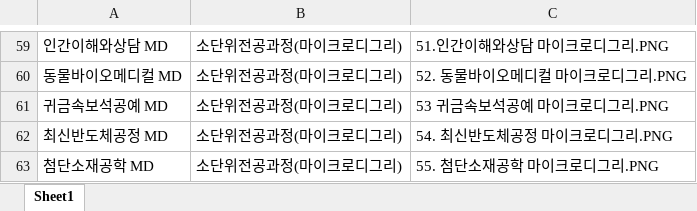
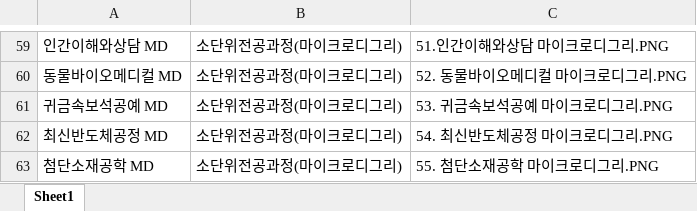
Before and after one commit to hknu-academic/gemini-chat-app, an Excel workbook: data/curriculum_mapping.xlsx, sheet Sheet1, drawn as a sheet; only a part is shown, gaps mark what is left out; values as stored, in another font and other column widths than the file's, no borders; the diff names each change by its address in the sheet, - before the commit and + after, or states it on an @@ line.

Commit message:
Add files via upload

```diff
--- a/data/curriculum_mapping.xlsx (sheet Sheet1)
+++ b/data/curriculum_mapping.xlsx (sheet Sheet1)
-C61: 53 귀금속보석공예 마이크로디그리.PNG
+C61: 53. 귀금속보석공예 마이크로디그리.PNG
```
